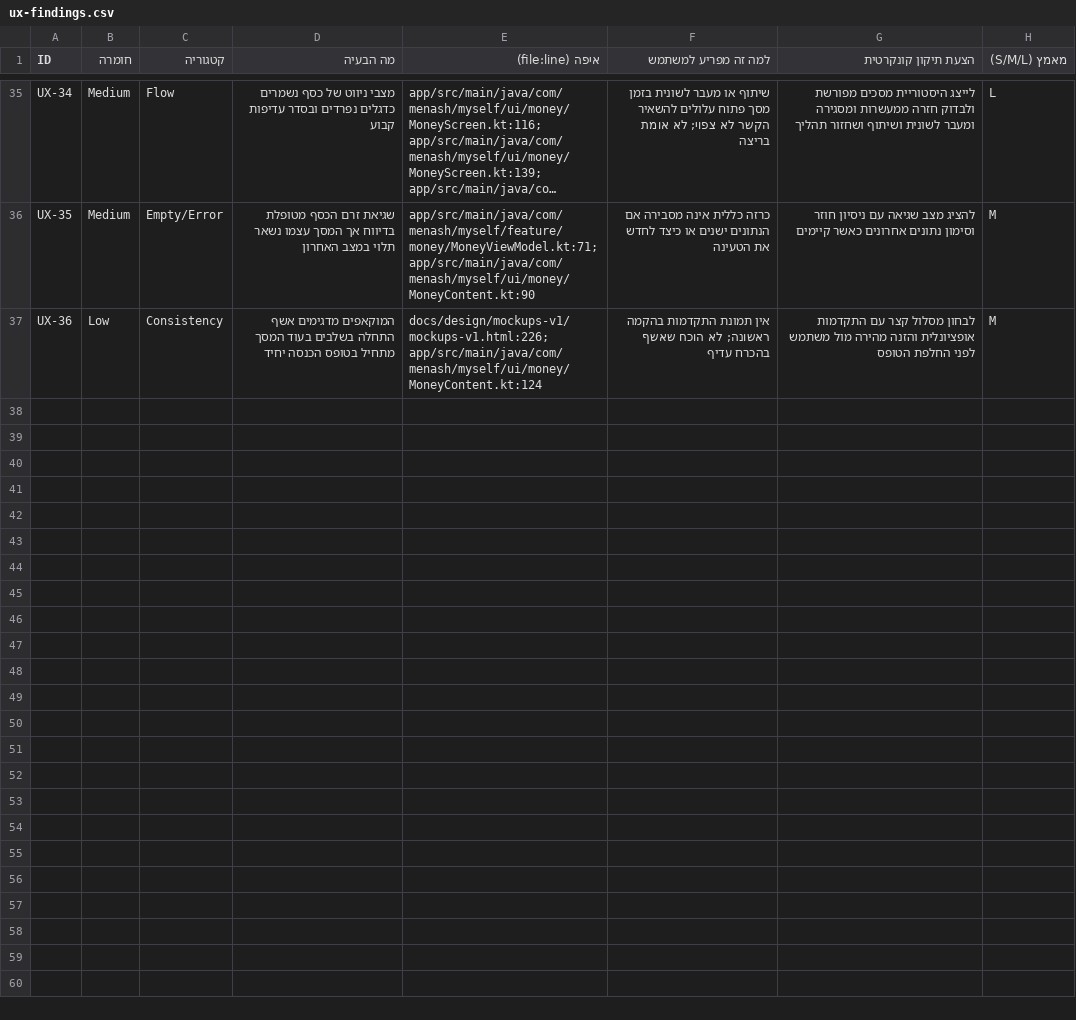
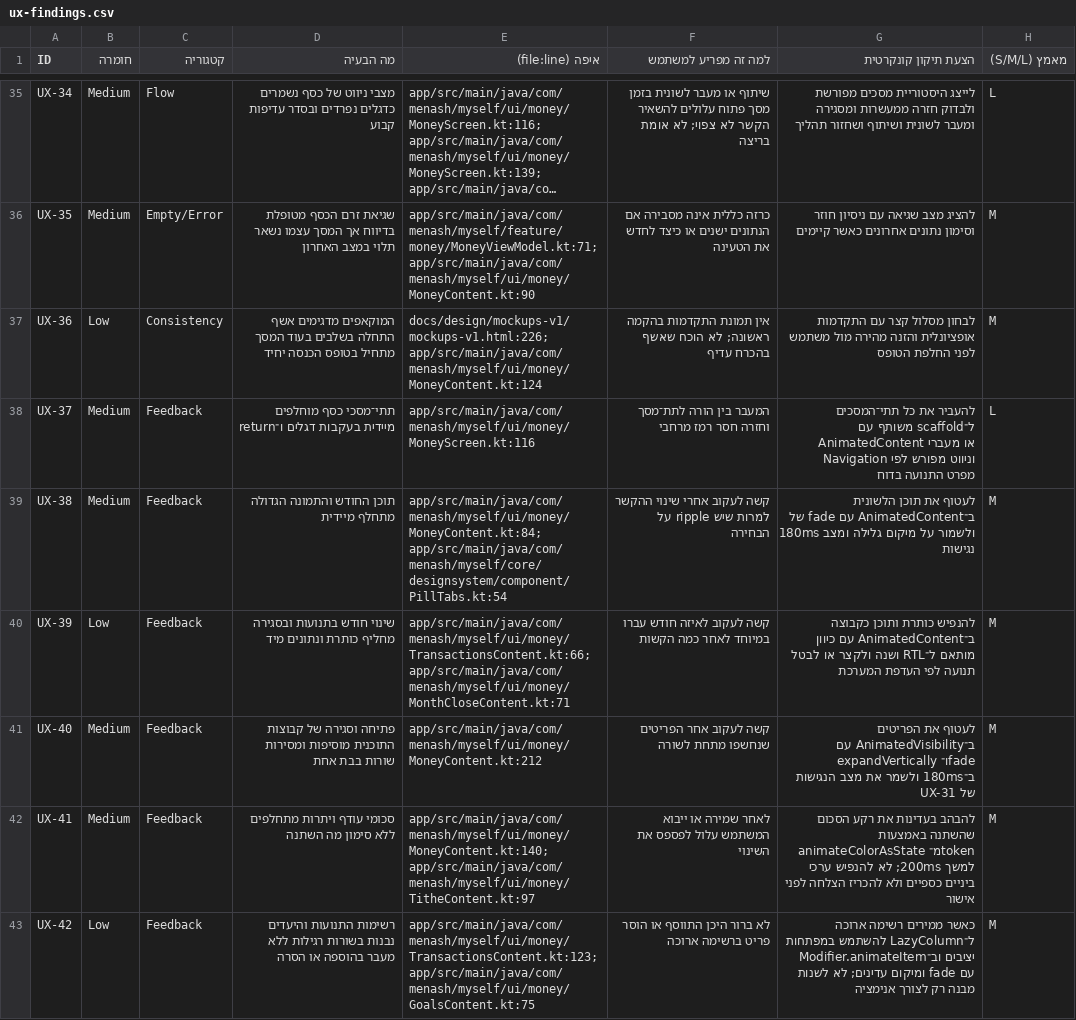
Before and after one commit to menashsoffer/2B, a CSV file: docs/ux/ux-findings.csv, drawn as a sheet; only a part is shown, gaps mark what is left out; long unchanged cells end in …; the diff covers the shown part only; the diff names each change by its address in the sheet, - before the commit and + after, or states it on an @@ line.

Commit message:
docs(ux): audit interaction and feedback

```diff
--- a/docs/ux/ux-findings.csv
+++ b/docs/ux/ux-findings.csv
+row 38: UX-37 | Medium | Feedback | תתי־מסכי כסף מוחלפים מיידית בעקבות דגלים ו־return | app/src/main/java/com/menash/myself/ui/money/MoneyScreen.kt:116 | המעבר בין הורה לתת־מסך וחזרה חסר רמז מרחבי | להעביר את כל תתי־המסכים ל־scaffold משותף עם AnimatedContent או מעברי Navigation וניווט מפורש לפי מפרט התנועה בדוח | L
+row 39: UX-38 | Medium | Feedback | תוכן החודש והתמונה הגדולה מתחלף מיידית | app/src/main/java/com/menash/myself/ui/money/MoneyContent.kt:84; app/src/main/java/com/menash/myself/core/designsystem/component/PillTabs.kt:54 | קשה לעקוב אחרי שינוי ההקשר למרות שיש ripple על הבחירה | לעטוף את תוכן הלשונית ב־AnimatedContent עם fade של 180ms ולשמור על מיקום גלילה ומצב נגישות | M
+row 40: UX-39 | Low | Feedback | שינוי חודש בתנועות ובסגירה מחליף כותרת ונתונים מיד | app/src/main/java/com/menash/myself/ui/money/TransactionsContent.kt:66; app/src/main/java/com/menash/myself/ui/money/MonthCloseContent.kt:71 | קשה לעקוב לאיזה חודש עברו במיוחד לאחר כמה הקשות | להנפיש כותרת ותוכן כקבוצה ב־AnimatedContent עם כיוון מותאם ל־RTL ושנה ולקצר או לבטל תנועה לפי העדפת המערכת | M
+row 41: UX-40 | Medium | Feedback | פתיחה וסגירה של קבוצות התוכנית מוסיפות ומסירות שורות בבת אחת | app/src/main/java/com/menash/myself/ui/money/MoneyContent.kt:212 | קשה לעקוב אחר הפריטים שנחשפו מתחת לשורה | לעטוף את הפריטים ב־AnimatedVisibility עם expandVertically ו־fade ב־180ms ולשמר את מצב הנגישות של UX-31 | M
+row 42: UX-41 | Medium | Feedback | סכומי עודף ויתרות מתחלפים ללא סימון מה השתנה | app/src/main/java/com/menash/myself/ui/money/MoneyContent.kt:140; app/src/main/java/com/menash/myself/ui/money/TitheContent.kt:97 | לאחר שמירה או ייבוא המשתמש עלול לפספס את השינוי | להבהב בעדינות את רקע הסכום שהשתנה באמצעות animateColorAsState מ־token למשך 200ms; לא להנפיש ערכי ביניים כספיים ולא להכריז הצלחה לפני אישור | M
+row 43: UX-42 | Low | Feedback | רשימות התנועות והיעדים נבנות בשורות רגילות ללא מעבר בהוספה או הסרה | app/src/main/java/com/menash/myself/ui/money/TransactionsContent.kt:123; app/src/main/java/com/menash/myself/ui/money/GoalsContent.kt:75 | לא ברור היכן התווסף או הוסר פריט ברשימה ארוכה | כאשר ממירים רשימה ארוכה ל־LazyColumn להשתמש במפתחות יציבים וב־Modifier.animateItem עם fade ומיקום עדינים; לא לשנות מבנה רק לצורך אנימציה | M
```
Also changed, not shown: 5 added rows elsewhere in this file, 1 other file.
